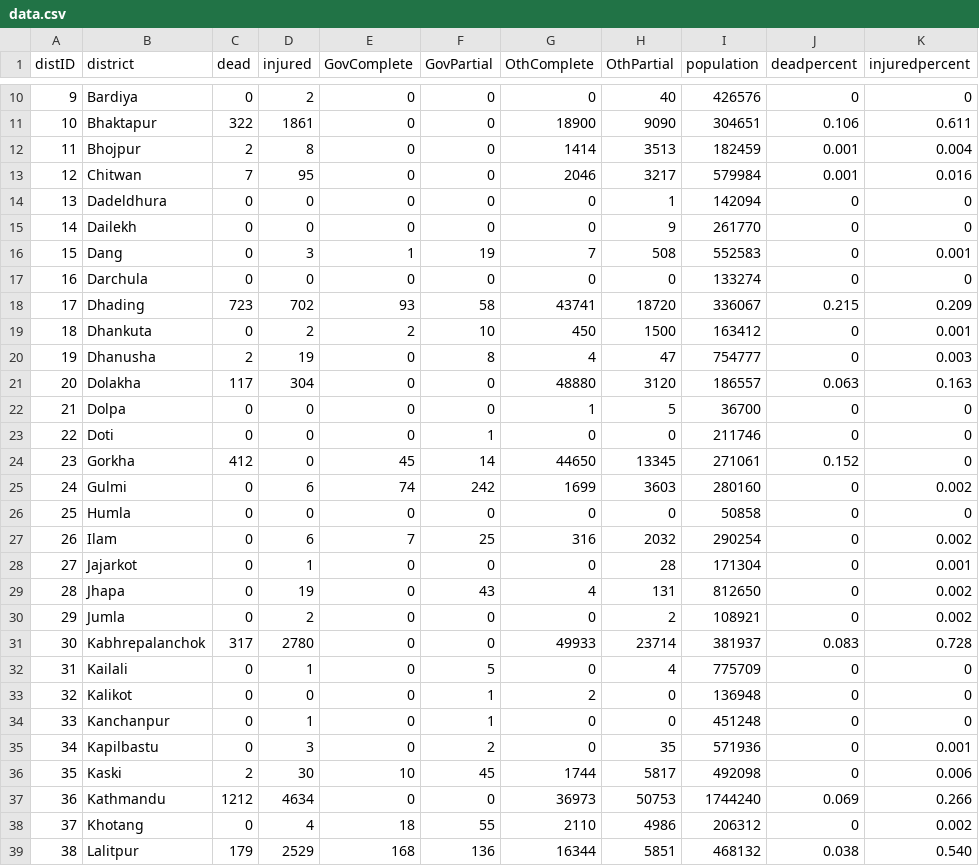
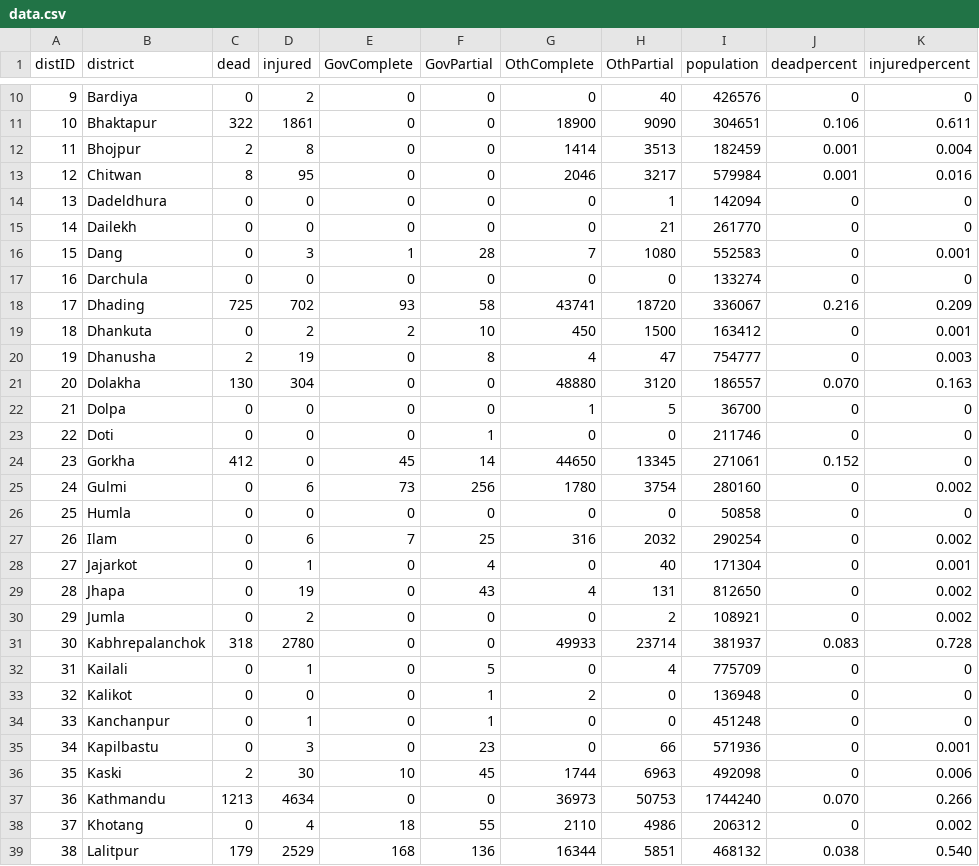
Before and after one commit to KathmanduLivingLabs/nepal-casualty-map, a CSV file: data/data.csv, drawn as a sheet; only a part is shown, gaps mark what is left out; the diff covers the shown part only.

Commit message:
Updating data

```diff
--- a/data/data.csv
+++ b/data/data.csv
@@ -12,11 +12,11 @@ distID,district,dead,injured,GovComplete,GovPartial,OthComplete,OthPartial,popul
 11,Bhojpur,2,8,0,0,1414,3513,182459,0.001,0.004
-12,Chitwan,7,95,0,0,2046,3217,579984,0.001,0.016
+12,Chitwan,8,95,0,0,2046,3217,579984,0.001,0.016
 13,Dadeldhura,0,0,0,0,0,1,142094,0,0
-14,Dailekh,0,0,0,0,0,9,261770,0,0
-15,Dang,0,3,1,19,7,508,552583,0,0.001
+14,Dailekh,0,0,0,0,0,21,261770,0,0
+15,Dang,0,3,1,28,7,1080,552583,0,0.001
 16,Darchula,0,0,0,0,0,0,133274,0,0
-17,Dhading,723,702,93,58,43741,18720,336067,0.215,0.209
+17,Dhading,725,702,93,58,43741,18720,336067,0.216,0.209
 18,Dhankuta,0,2,2,10,450,1500,163412,0,0.001
 19,Dhanusha,2,19,0,8,4,47,754777,0,0.003
-20,Dolakha,117,304,0,0,48880,3120,186557,0.063,0.163
+20,Dolakha,130,304,0,0,48880,3120,186557,0.070,0.163
 21,Dolpa,0,0,0,0,1,5,36700,0,0
@@ -24,9 +24,9 @@ distID,district,dead,injured,GovComplete,GovPartial,OthComplete,OthPartial,popul
 23,Gorkha,412,0,45,14,44650,13345,271061,0.152,0
-24,Gulmi,0,6,74,242,1699,3603,280160,0,0.002
+24,Gulmi,0,6,73,256,1780,3754,280160,0,0.002
 25,Humla,0,0,0,0,0,0,50858,0,0
 26,Ilam,0,6,7,25,316,2032,290254,0,0.002
-27,Jajarkot,0,1,0,0,0,28,171304,0,0.001
+27,Jajarkot,0,1,0,4,0,40,171304,0,0.001
 28,Jhapa,0,19,0,43,4,131,812650,0,0.002
 29,Jumla,0,2,0,0,0,2,108921,0,0.002
-30,Kabhrepalanchok,317,2780,0,0,49933,23714,381937,0.083,0.728
+30,Kabhrepalanchok,318,2780,0,0,49933,23714,381937,0.083,0.728
 31,Kailali,0,1,0,5,0,4,775709,0,0
@@ -34,5 +34,5 @@ distID,district,dead,injured,GovComplete,GovPartial,OthComplete,OthPartial,popul
 33,Kanchanpur,0,1,0,1,0,0,451248,0,0
-34,Kapilbastu,0,3,0,2,0,35,571936,0,0.001
-35,Kaski,2,30,10,45,1744,5817,492098,0,0.006
-36,Kathmandu,1212,4634,0,0,36973,50753,1744240,0.069,0.266
+34,Kapilbastu,0,3,0,23,0,66,571936,0,0.001
+35,Kaski,2,30,10,45,1744,6963,492098,0,0.006
+36,Kathmandu,1213,4634,0,0,36973,50753,1744240,0.070,0.266
 37,Khotang,0,4,18,55,2110,4986,206312,0,0.002
```
Also changed, not shown: 1 added row, 1 removed row and 24 edited cells elsewhere in this file, 2 other files.
